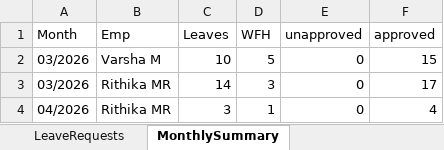
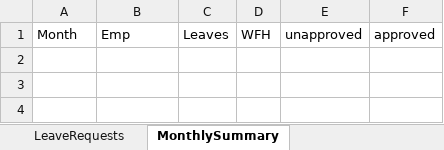
Before and after one commit to rithikamalve-8e/leave-agent, an Excel workbook: leaveagent/data/LeaveRequests.xlsx, sheet MonthlySummary, drawn as a sheet; values as stored, in another font and other column widths than the file's, no borders; the diff names each change by its address in the sheet, - before the commit and + after, or states it on an @@ line.

```diff
--- a/leaveagent/data/LeaveRequests.xlsx (sheet MonthlySummary)
+++ b/leaveagent/data/LeaveRequests.xlsx (sheet MonthlySummary)
-row 2: 03/2026 | Varsha M | 10 | 5 | 0 | 15
-row 3: 03/2026 | Rithika MR | 14 | 3 | 0 | 17
-row 4: 04/2026 | Rithika MR | 3 | 1 | 0 | 4
```
Also changed, not shown: sheet LeaveRequests, leaveagent/data/Employees.xlsx, 12 other files.
